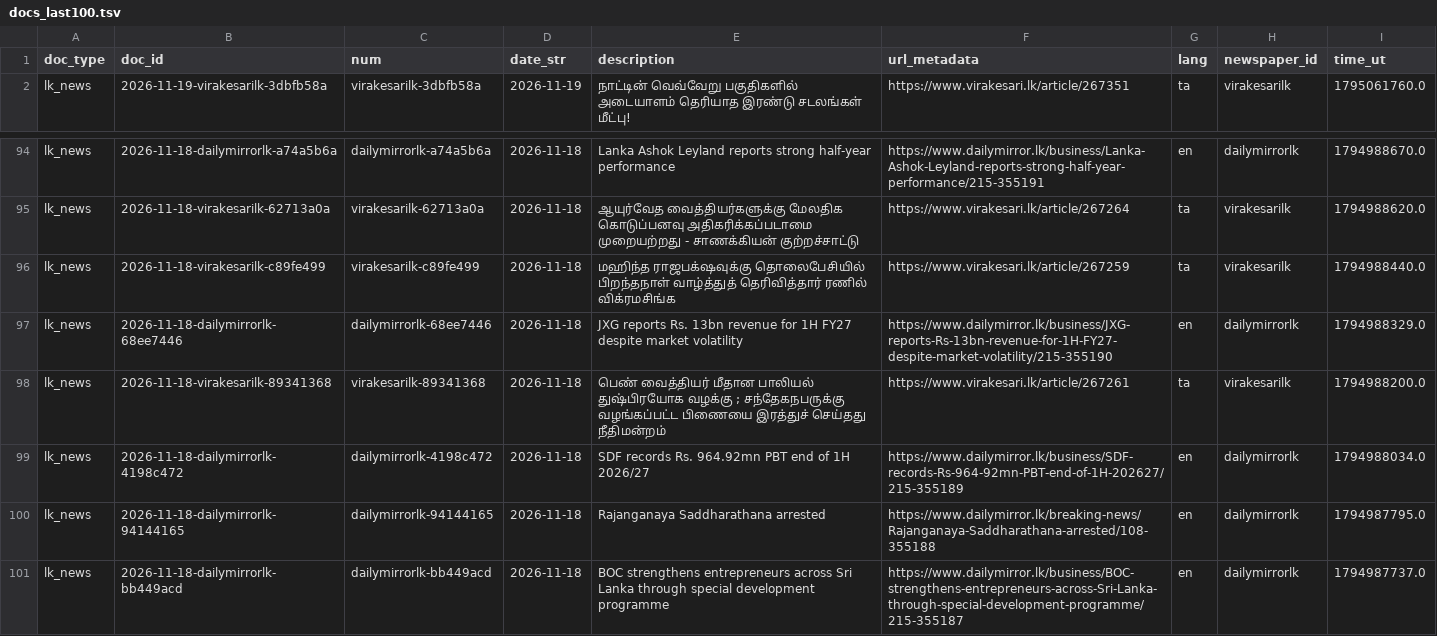
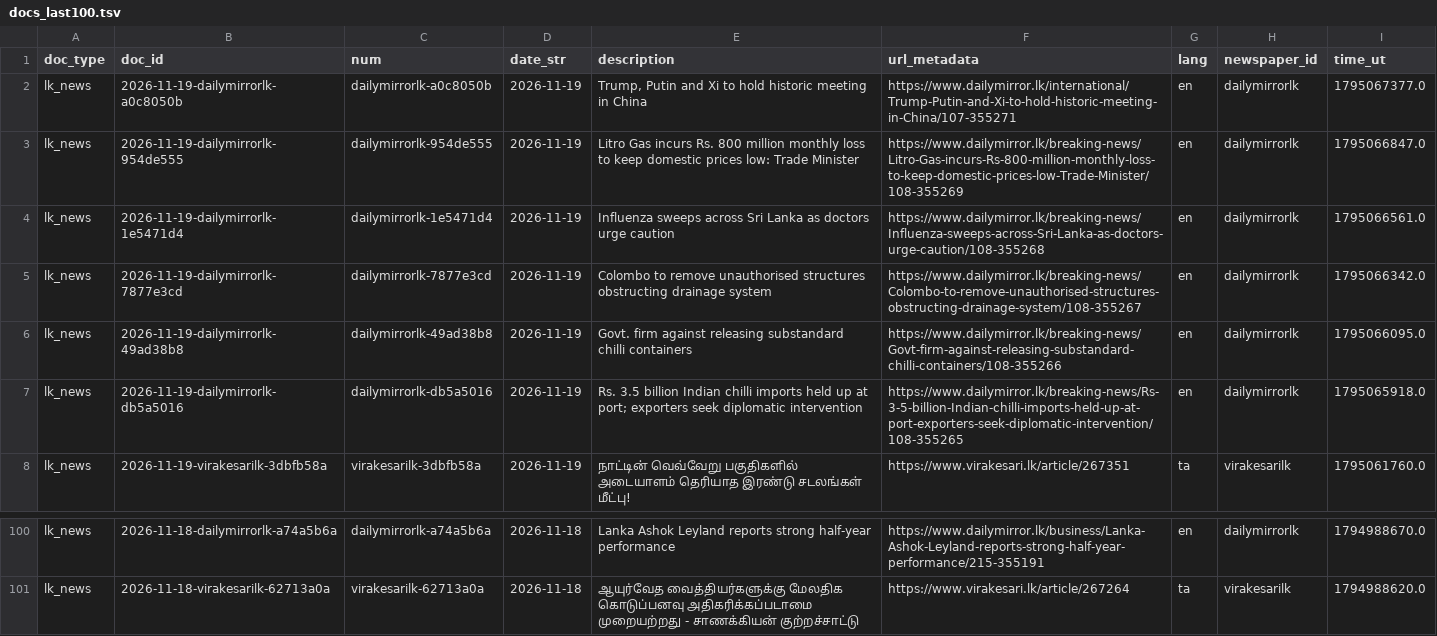
Before and after one commit to nuuuwan/lk_news, a TSV file: data/lk_news/docs_last100.tsv, drawn as a sheet; only a part is shown, gaps mark what is left out; removed rows and columns are numbered as before the commit, all else as after; the diff names each change by its address in the sheet, - before the commit and + after, or states it on an @@ line.

```diff
--- a/data/lk_news/docs_last100.tsv
+++ b/data/lk_news/docs_last100.tsv
+row 2: lk_news | 2026-11-19-dailymirrorlk-a0c8050b | dailymirrorlk-a0c8050b | 2026-11-19 | Trump, Putin and Xi to hold historic meeting in China | https://www.dailymirror.lk/international/Trump-Putin-and-Xi-to-hold-historic-meeting-in-China/107-355271 | en | dailymirrorlk | 1795067377.0
+row 3: lk_news | 2026-11-19-dailymirrorlk-954de555 | dailymirrorlk-954de555 | 2026-11-19 | Litro Gas incurs Rs. 800 million monthly loss to keep domestic prices low: Trade Minister | https://www.dailymirror.lk/breaking-news/Litro-Gas-incurs-Rs-800-million-monthly-loss-to-keep-domestic-prices-low-Trade-Minister/108-355269 | en | dailymirrorlk | 1795066847.0
+row 4: lk_news | 2026-11-19-dailymirrorlk-1e5471d4 | dailymirrorlk-1e5471d4 | 2026-11-19 | Influenza sweeps across Sri Lanka as doctors urge caution | https://www.dailymirror.lk/breaking-news/Influenza-sweeps-across-Sri-Lanka-as-doctors-urge-caution/108-355268 | en | dailymirrorlk | 1795066561.0
+row 5: lk_news | 2026-11-19-dailymirrorlk-7877e3cd | dailymirrorlk-7877e3cd | 2026-11-19 | Colombo to remove unauthorised structures obstructing drainage system | https://www.dailymirror.lk/breaking-news/Colombo-to-remove-unauthorised-structures-obstructing-drainage-system/108-355267 | en | dailymirrorlk | 1795066342.0
+row 6: lk_news | 2026-11-19-dailymirrorlk-49ad38b8 | dailymirrorlk-49ad38b8 | 2026-11-19 | Govt. firm against releasing substandard chilli containers | https://www.dailymirror.lk/breaking-news/Govt-firm-against-releasing-substandard-chilli-containers/108-355266 | en | dailymirrorlk | 1795066095.0
+row 7: lk_news | 2026-11-19-dailymirrorlk-db5a5016 | dailymirrorlk-db5a5016 | 2026-11-19 | Rs. 3.5 billion Indian chilli imports held up at port; exporters seek diplomatic intervention | https://www.dailymirror.lk/breaking-news/Rs-3-5-billion-Indian-chilli-imports-held-up-at-port-exporters-seek-diplomatic-intervention/108-355265 | en | dailymirrorlk | 1795065918.0
-row 96: lk_news | 2026-11-18-virakesarilk-c89fe499 | virakesarilk-c89fe499 | 2026-11-18 | மஹிந்த ராஜபக்‌ஷவுக்கு தொலைபேசியில் பிறந்தநாள் வாழ்த்துத் தெரிவித்தார் ரணில் விக்ரமசிங்க | https://www.virakesari.lk/article/267259 | ta | virakesarilk | 1794988440.0
-row 97: lk_news | 2026-11-18-dailymirrorlk-68ee7446 | dailymirrorlk-68ee7446 | 2026-11-18 | JXG reports Rs. 13bn revenue for 1H FY27 despite market volatility | https://www.dailymirror.lk/business/JXG-reports-Rs-13bn-revenue-for-1H-FY27-despite-market-volatility/215-355190 | en | dailymirrorlk | 1794988329.0
-row 98: lk_news | 2026-11-18-virakesarilk-89341368 | virakesarilk-89341368 | 2026-11-18 | பெண் வைத்தியர் மீதான பாலியல் துஷ்பிரயோக வழக்கு ; சந்தேகநபருக்கு வழங்கப்பட்ட பிணையை இரத்துச் செய்தது நீதிமன்றம் | https://www.virakesari.lk/article/267261 | ta | virakesarilk | 1794988200.0
-row 99: lk_news | 2026-11-18-dailymirrorlk-4198c472 | dailymirrorlk-4198c472 | 2026-11-18 | SDF records Rs. 964.92mn PBT end of 1H 2026/27 | https://www.dailymirror.lk/business/SDF-records-Rs-964-92mn-PBT-end-of-1H-202627/215-355189 | en | dailymirrorlk | 1794988034.0
-row 100: lk_news | 2026-11-18-dailymirrorlk-94144165 | dailymirrorlk-94144165 | 2026-11-18 | Rajanganaya Saddharathana arrested | https://www.dailymirror.lk/breaking-news/Rajanganaya-Saddharathana-arrested/108-355188 | en | dailymirrorlk | 1794987795.0
-row 101: lk_news | 2026-11-18-dailymirrorlk-bb449acd | dailymirrorlk-bb449acd | 2026-11-18 | BOC strengthens entrepreneurs across Sri Lanka through special development programme | https://www.dailymirror.lk/business/BOC-strengthens-entrepreneurs-across-Sri-Lanka-through-special-development-programme/215-355187 | en | dailymirrorlk | 1794987737.0
```
Also changed, not shown: data/lk_news/docs_last1000.tsv, 19 other files.
